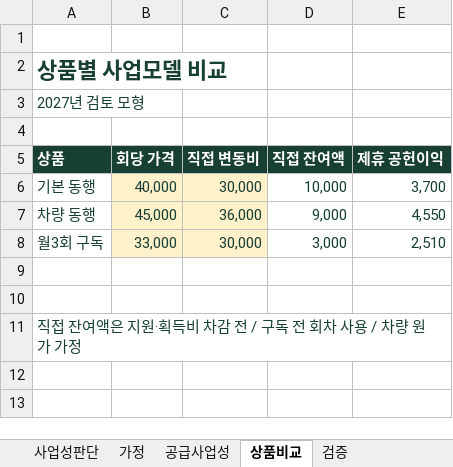
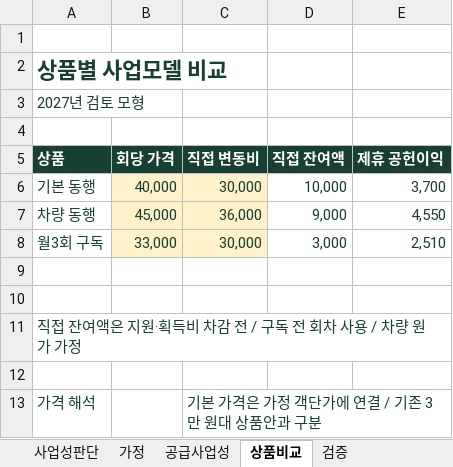
Before and after one commit to dohyunkimmm/mosigo-case-study, an Excel workbook: downloads/mosigo_model.xlsx, sheet 상품비교, drawn as a sheet; values as stored, in another font and other column widths than the file's, no borders; the diff names each change by its address in the sheet, - before the commit and + after, or states it on an @@ line.

```diff
--- a/downloads/mosigo_model.xlsx (sheet 상품비교)
+++ b/downloads/mosigo_model.xlsx (sheet 상품비교)
+row 12: (empty)
+row 13: 가격 해석 |  | 기본 가격은 가정 객단가에 연결 / 기존 3만 원대 상품안과 구분
```
Also changed, not shown: sheet 가정, sheet 공급사업성, charts or pictures, 1 other file.
